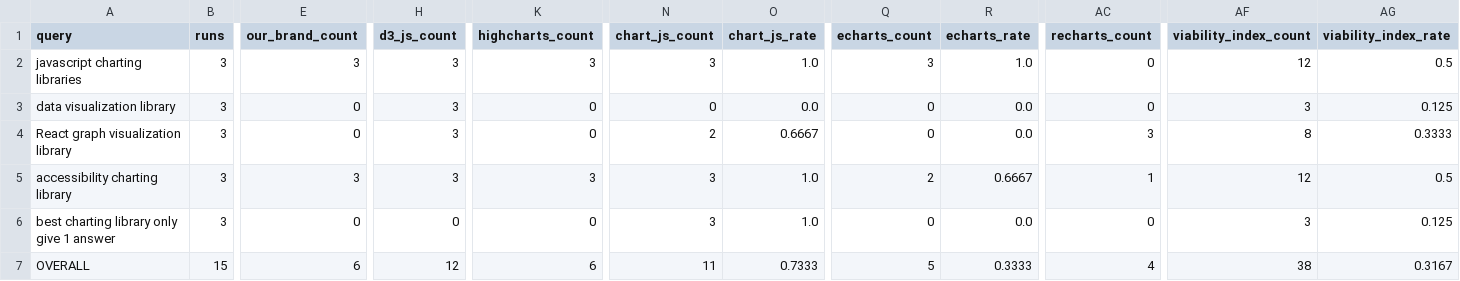
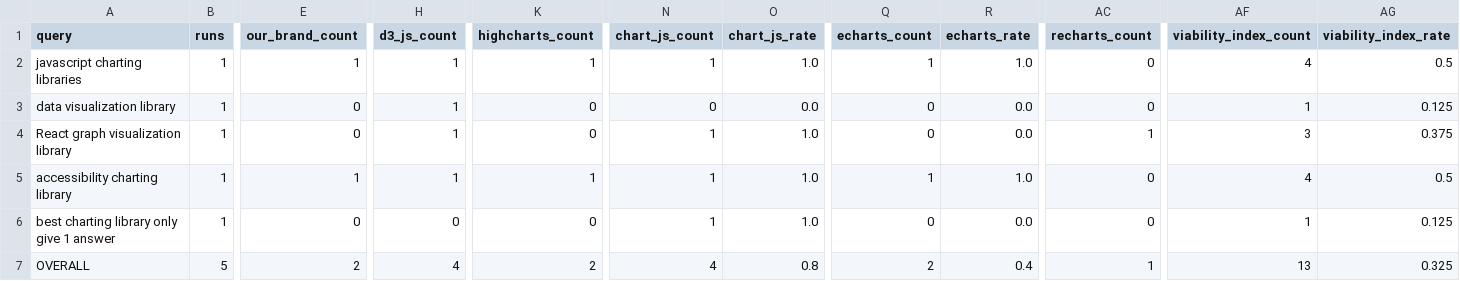
Before and after one commit to jameshighcharts/javisLLM-, a CSV file: output/comparison_table.csv, drawn as a sheet; only a part is shown, gaps mark what is left out; the diff covers the shown part only; the diff names each change by its address in the sheet, - before the commit and + after, or states it on an @@ line.

```diff
--- a/output/comparison_table.csv
+++ b/output/comparison_table.csv
-B2:B6 (runs): 3
+B2:B6 (runs): 1
-E2 (our_brand_count): 3
+E2 (our_brand_count): 1
-H2:H5 (d3_js_count): 3
+H2:H5 (d3_js_count): 1
-K2 (highcharts_count): 3
+K2 (highcharts_count): 1
-N2 (chart_js_count): 3
+N2 (chart_js_count): 1
-Q2 (echarts_count): 3
+Q2 (echarts_count): 1
-AF2 (viability_index_count): 12
+AF2 (viability_index_count): 4
-AF3 (viability_index_count): 3
+AF3 (viability_index_count): 1
-N4 (chart_js_count): 2
+N4 (chart_js_count): 1
-O4 (chart_js_rate): 0.6667
+O4 (chart_js_rate): 1.0
-AC4 (recharts_count): 3
+AC4 (recharts_count): 1
-AF4 (viability_index_count): 8
+AF4 (viability_index_count): 3
-AG4 (viability_index_rate): 0.3333
+AG4 (viability_index_rate): 0.375
-E5 (our_brand_count): 3
+E5 (our_brand_count): 1
-K5 (highcharts_count): 3
+K5 (highcharts_count): 1
-N5:N6 (chart_js_count): 3
+N5:N6 (chart_js_count): 1
-Q5 (echarts_count): 2
+Q5 (echarts_count): 1
-R5 (echarts_rate): 0.6667
+R5 (echarts_rate): 1.0
-AC5 (recharts_count): 1
+AC5 (recharts_count): 0
-AF5 (viability_index_count): 12
+AF5 (viability_index_count): 4
-AF6 (viability_index_count): 3
+AF6 (viability_index_count): 1
-B7 (runs): 15
+B7 (runs): 5
-E7 (our_brand_count): 6
+E7 (our_brand_count): 2
-H7 (d3_js_count): 12
+H7 (d3_js_count): 4
-K7 (highcharts_count): 6
+K7 (highcharts_count): 2
-N7 (chart_js_count): 11
+N7 (chart_js_count): 4
-O7 (chart_js_rate): 0.7333
+O7 (chart_js_rate): 0.8
-Q7 (echarts_count): 5
+Q7 (echarts_count): 2
-R7 (echarts_rate): 0.3333
+R7 (echarts_rate): 0.4
-AC7 (recharts_count): 4
+AC7 (recharts_count): 1
-AF7 (viability_index_count): 38
+AF7 (viability_index_count): 13
-AG7 (viability_index_rate): 0.3167
+AG7 (viability_index_rate): 0.325
```
Also changed, not shown: 3 edited cells elsewhere in this file, output/viability_index.csv, 11 other files.
